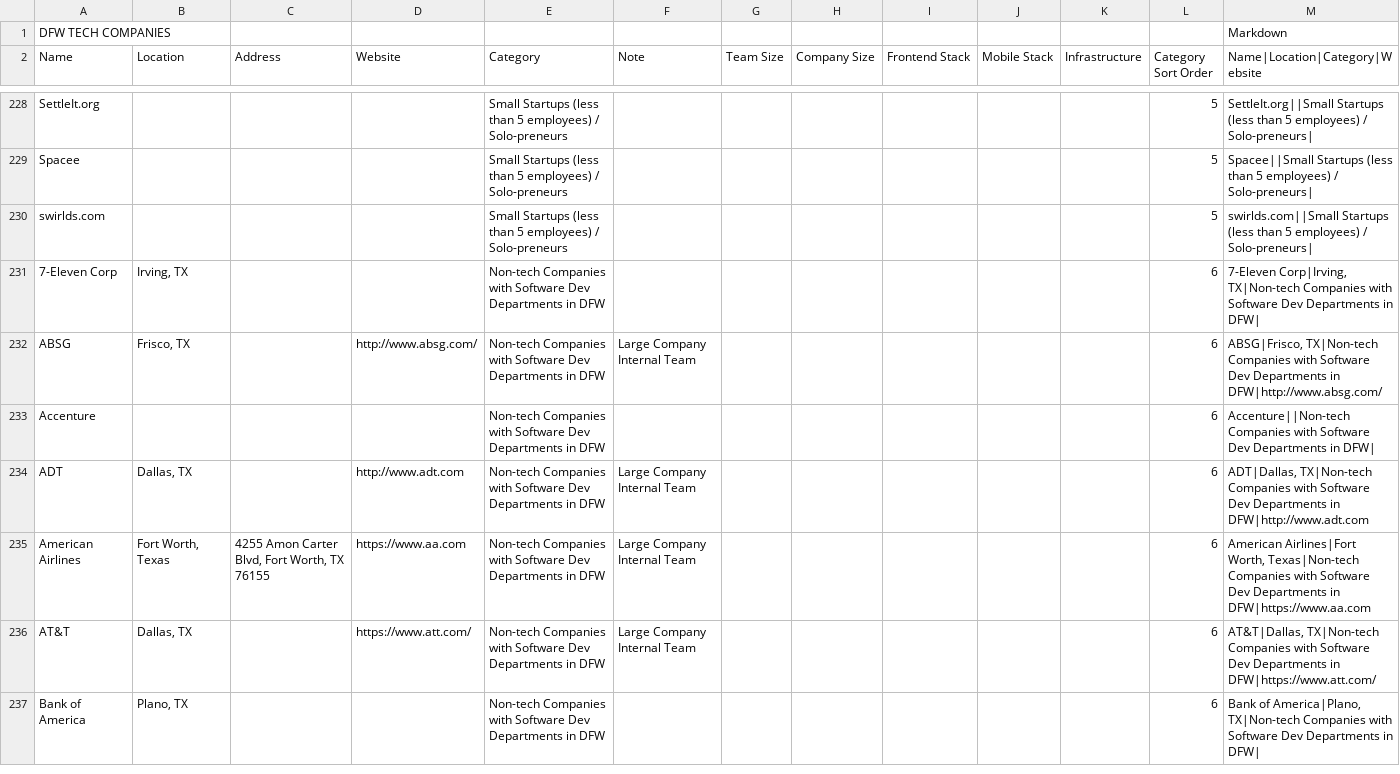
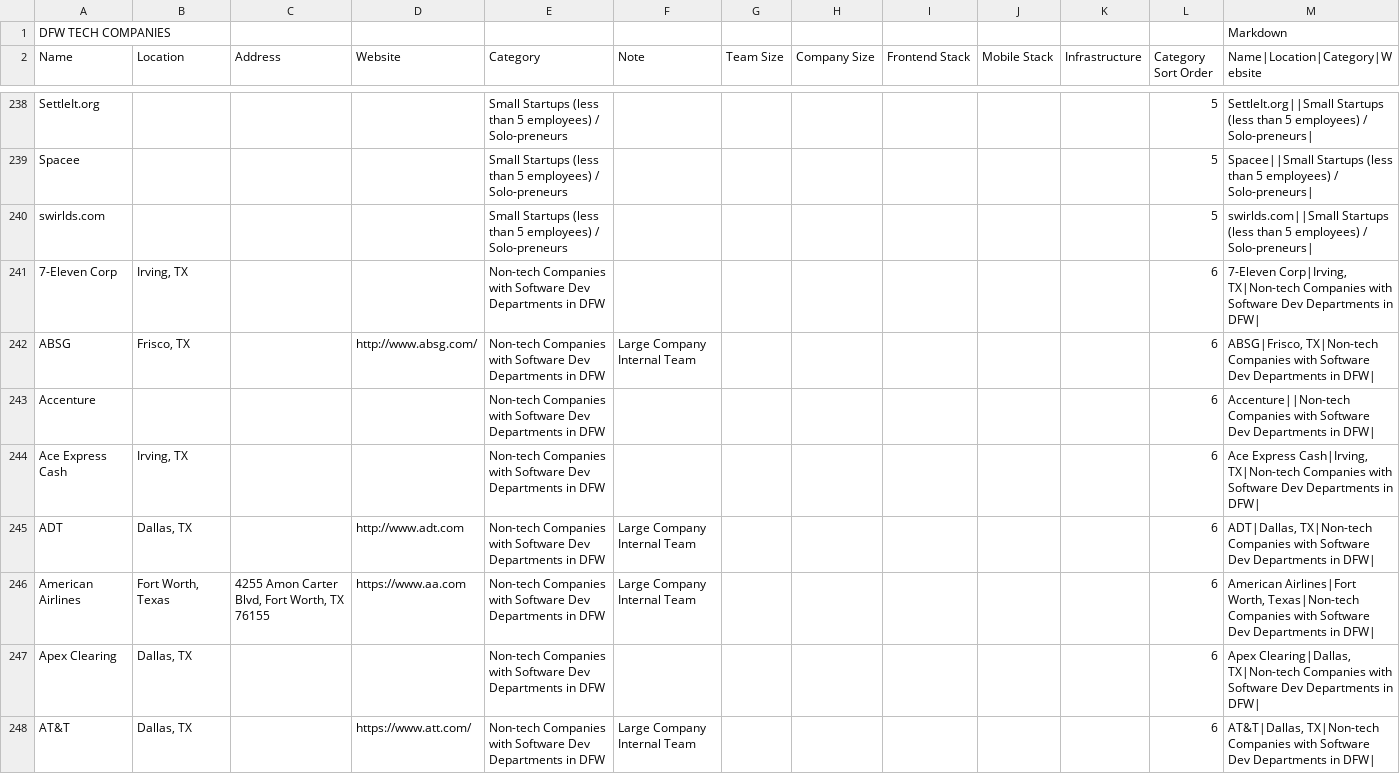
Before and after one commit to mnutsch/DFW_Tech_Companies, a CSV file: DFWTechCompanies.csv, drawn as a sheet; only a part is shown, gaps mark what is left out; the shorter side is filled out with more unchanged rows; the diff covers the shown part only.

Commit message:
Added new companies to list.

```diff
--- a/DFWTechCompanies.csv
+++ b/DFWTechCompanies.csv
@@ -231,6 +241,8 @@ swirlds.com,,,,Small Startups (less than 5 employees) / Solo-preneurs,,,,,,,5,sw
 7-Eleven Corp,"Irving, TX",,,Non-tech Companies with Software Dev Departments in DFW,,,,,,,6,"7-Eleven Corp|Irving, TX|Non-tech Companies with Software Dev Departments in DFW|"
-ABSG,"Frisco, TX",,http://www.absg.com/,Non-tech Companies with Software Dev Departments in DFW,Large Company Internal Team,,,,,,6,"ABSG|Frisco, TX|Non-tech Companies with Software Dev Departments in DFW|http://www.absg.com/"
+ABSG,"Frisco, TX",,http://www.absg.com/,Non-tech Companies with Software Dev Departments in DFW,Large Company Internal Team,,,,,,6,"ABSG|Frisco, TX|Non-tech Companies with Software Dev Departments in DFW|"
 Accenture,,,,Non-tech Companies with Software Dev Departments in DFW,,,,,,,6,Accenture||Non-tech Companies with Software Dev Departments in DFW|
-ADT,"Dallas, TX",,http://www.adt.com,Non-tech Companies with Software Dev Departments in DFW,Large Company Internal Team,,,,,,6,"ADT|Dallas, TX|Non-tech Companies with Software Dev Departments in DFW|http://www.adt.com"
-American Airlines,"Fort Worth, Texas","4255 Amon Carter Blvd, Fort Worth, TX 76155",https://www.aa.com,Non-tech Companies with Software Dev Departments in DFW,Large Company Internal Team,,,,,,6,"American Airlines|Fort Worth, Texas|Non-tech Companies with Software Dev Departments in DFW|https://www.aa.com"
-AT&T,"Dallas, TX",,https://www.att.com/,Non-tech Companies with Software Dev Departments in DFW,Large Company Internal Team,,,,,,6,"AT&T|Dallas, TX|Non-tech Companies with Software Dev Departments in DFW|https://www.att.com/"
+Ace Express Cash,"Irving, TX",,,Non-tech Companies with Software Dev Departments in DFW,,,,,,,6,"Ace Express Cash|Irving, TX|Non-tech Companies with Software Dev Departments in DFW|"
+ADT,"Dallas, TX",,http://www.adt.com,Non-tech Companies with Software Dev Departments in DFW,Large Company Internal Team,,,,,,6,"ADT|Dallas, TX|Non-tech Companies with Software Dev Departments in DFW|"
+American Airlines,"Fort Worth, Texas","4255 Amon Carter Blvd, Fort Worth, TX 76155",https://www.aa.com,Non-tech Companies with Software Dev Departments in DFW,Large Company Internal Team,,,,,,6,"American Airlines|Fort Worth, Texas|Non-tech Companies with Software Dev Departments in DFW|"
+Apex Clearing,"Dallas, TX",,,Non-tech Companies with Software Dev Departments in DFW,,,,,,,6,"Apex Clearing|Dallas, TX|Non-tech Companies with Software Dev Departments in DFW|"
+AT&T,"Dallas, TX",,https://www.att.com/,Non-tech Companies with Software Dev Departments in DFW,Large Company Internal Team,,,,,,6,"AT&T|Dallas, TX|Non-tech Companies with Software Dev Departments in DFW|"
```
Also changed, not shown: 20 added rows, 1 removed row and 37 edited cells elsewhere in this file, 1 other file.
